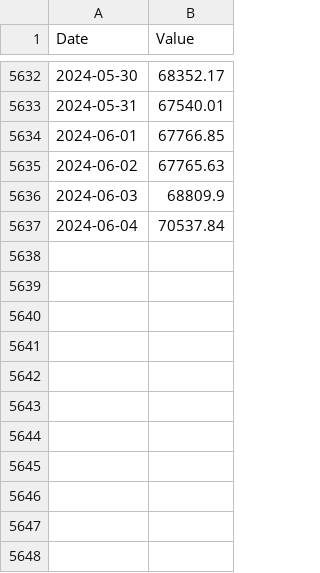
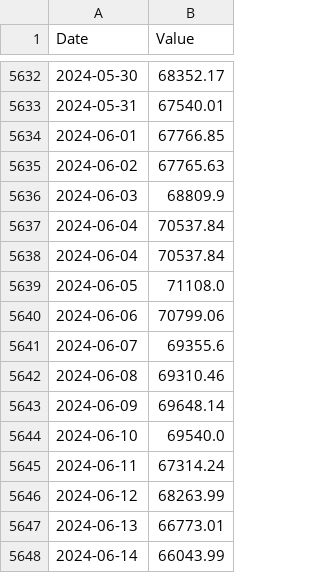
Before and after one commit to StephanAkkerman/fintwit-bot, a CSV file: data/bitcoin_data.csv, drawn as a sheet; only a part is shown, gaps mark what is left out.

```diff
--- a/data/bitcoin_data.csv
+++ b/data/bitcoin_data.csv
@@ -5637 +5637,12 @@ Date,Value
 2024-06-04,70537.84
+2024-06-04,70537.84
+2024-06-05,71108.0
+2024-06-06,70799.06
+2024-06-07,69355.6
+2024-06-08,69310.46
+2024-06-09,69648.14
+2024-06-10,69540.0
+2024-06-11,67314.24
+2024-06-12,68263.99
+2024-06-13,66773.01
+2024-06-14,66043.99
```
Also changed, not shown: 3 other files.
